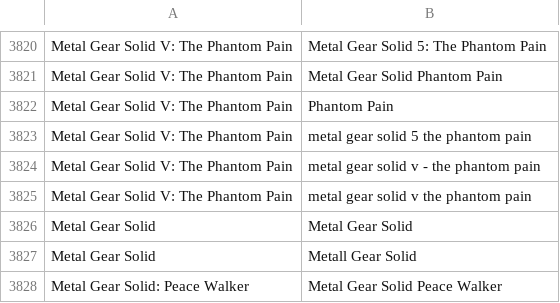
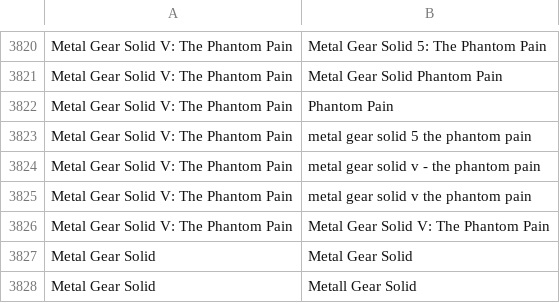
Before and after one commit to VDVC/Survey, a TSV file: daten/schreibweisen.tsv, drawn as a sheet; only a part is shown, gaps mark what is left out; the shorter side is filled out with more unchanged rows; the diff names each change by its address in the sheet, - before the commit and + after, or states it on an @@ line.

Commit message:
Fehler bei "Metal Gear Solid V: The Phantom Pain" verbessert

```diff
--- a/daten/schreibweisen.tsv
+++ b/daten/schreibweisen.tsv
+row 3826: Metal Gear Solid V: The Phantom Pain | Metal Gear Solid V: The Phantom Pain
```
Also changed, not shown: daten/2015/titel-geschlecht_m.tsv, daten/2015/titel.tsv, 1 other file.
